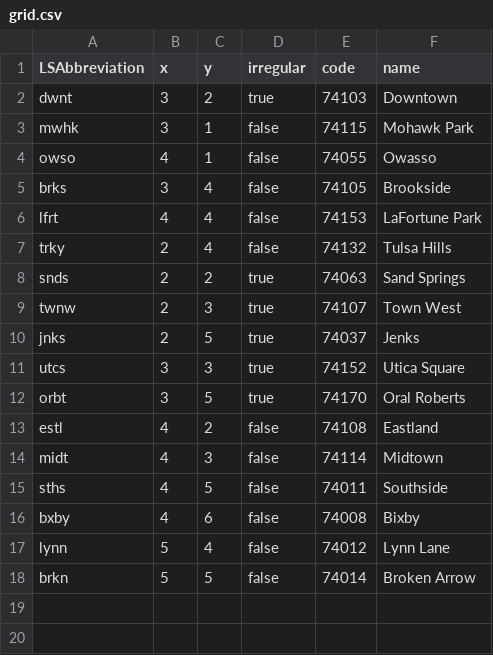
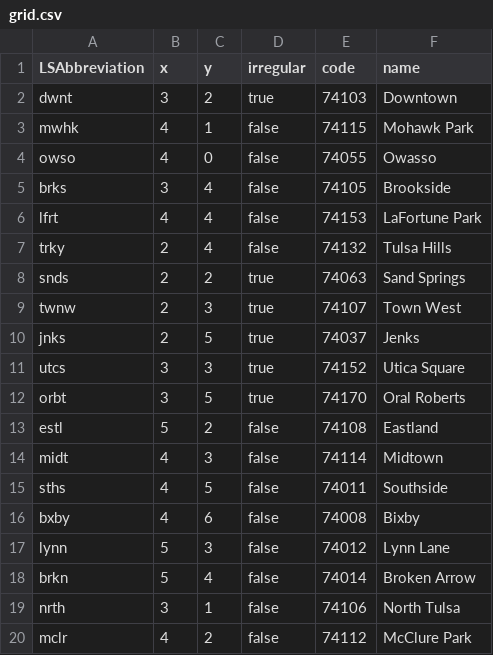
Before and after one commit to thompcd/londonsquared, a CSV file: site/data/grid.csv, drawn as a sheet.

```diff
--- a/site/data/grid.csv
+++ b/site/data/grid.csv
@@ -2,4 +2,4 @@ LSAbbreviation, x, y, irregular, code, name
 dwnt,3,2,true,74103,Downtown
-mwhk,3,1,false,74115,Mohawk Park
-owso,4,1,false,74055,Owasso
+mwhk,4,1,false,74115,Mohawk Park
+owso,4,0,false,74055,Owasso
 brks,3,4,false,74105,Brookside
@@ -12,3 +12,3 @@ utcs,3,3,true,74152,Utica Square
 orbt,3,5,true,74170,Oral Roberts
-estl,4,2,false,74108,Eastland
+estl,5,2,false,74108,Eastland
 midt,4,3,false,74114,Midtown
@@ -16,3 +16,5 @@ sths,4,5,false,74011,Southside
 bxby,4,6,false,74008,Bixby
-lynn,5,4,false,74012,Lynn Lane
-brkn,5,5,false,74014,Broken Arrow
+lynn,5,3,false,74012,Lynn Lane
+brkn,5,4,false,74014,Broken Arrow
+nrth,3,1,false,74106,North Tulsa
+mclr,4,2,false,74112,McClure Park
```
Also changed, not shown: site/data/tulsa-zip-demographics-2025.csv, 1 other file.
